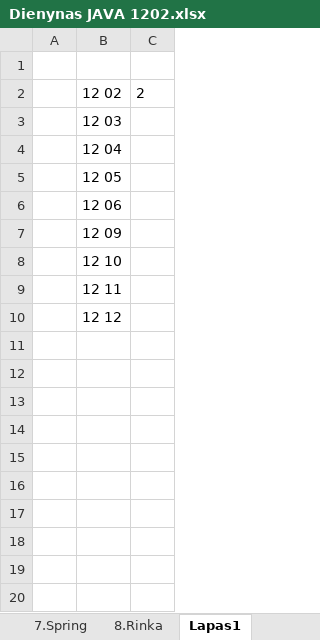
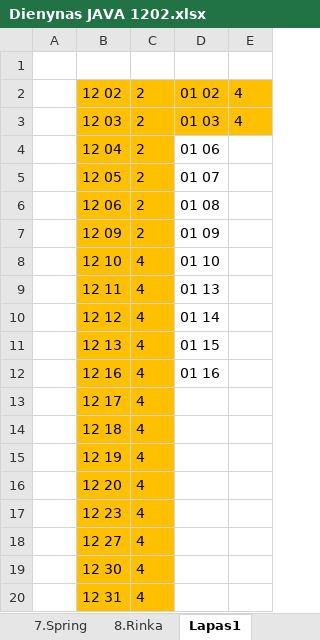
Before and after one commit to gintautasp/uzsiemimai, an Excel workbook: Dienynas JAVA 1202.xlsx, sheet Lapas1, drawn as a sheet; values as stored, in another font and other column widths than the file's, no borders; removed rows and columns are numbered as before the commit, all else as after; the diff names each change by its address in the sheet, - before the commit and + after, or states it on an @@ line.

```diff
--- a/Dienynas JAVA 1202.xlsx (sheet Lapas1)
+++ b/Dienynas JAVA 1202.xlsx (sheet Lapas1)
-column C, row 2: 2
+column C, rows 2-10: 2 | 2 | 2 | 2 | 2 | 2 | 4 | 4 | 4
+column D, rows 2-10: 01 02 | 01 03 | 01 06 | 01 07 | 01 08 | 01 09 | 01 10 | 01 13 | 01 14
+column E, rows 2-3: 4 | 4
-B2:B10 fill: none
+B2:B10 fill: #FFC000
+row 11:  | 12 13 | 4 | 01 15
+row 12:  | 12 16 | 4 | 01 16
+row 13:  | 12 17 | 4
+row 14:  | 12 18 | 4
+row 15:  | 12 19 | 4
+row 16:  | 12 20 | 4
+row 17:  | 12 23 | 4
+row 18:  | 12 27 | 4
+row 19:  | 12 30 | 4
+row 20:  | 12 31 | 4
```
Also changed, not shown: sheet 4. programav., sheet 8.Rinka, sheet 2. žiniatinklio psl., Dienynas JAVA 1007.xlsx.
